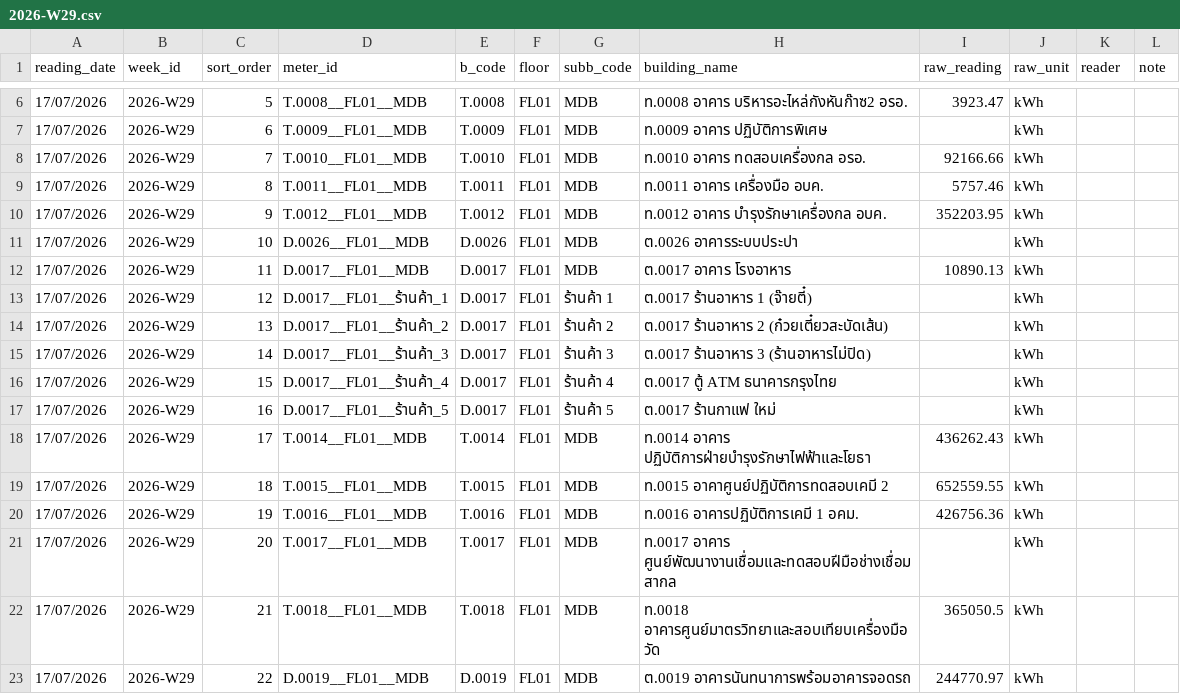
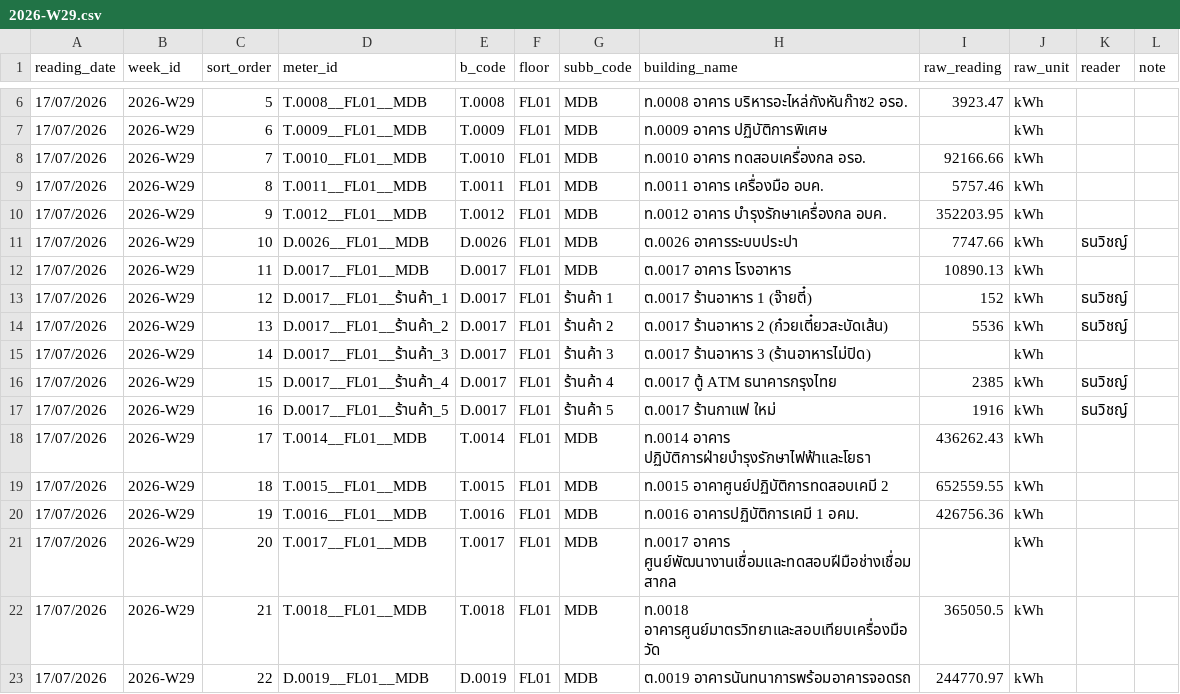
Before and after one commit to maleeart/Energy-Dashboard, a CSV file: forms/2026-W29.csv, drawn as a sheet; only a part is shown, gaps mark what is left out.

Commit message:
Update 2026-W29.csv via meter form

```diff
--- a/forms/2026-W29.csv
+++ b/forms/2026-W29.csv
@@ -10,9 +10,9 @@
 17/07/2026,2026-W29,9,T.0012__FL01__MDB,T.0012,FL01,MDB,ท.0012 อาคาร บำรุงรักษาเครื่องกล อบค.,352203.95,kWh,,
-17/07/2026,2026-W29,10,D.0026__FL01__MDB,D.0026,FL01,MDB,ต.0026 อาคารระบบประปา,,kWh,,
+17/07/2026,2026-W29,10,D.0026__FL01__MDB,D.0026,FL01,MDB,ต.0026 อาคารระบบประปา,7747.66,kWh,ธนวิชญ์,
 17/07/2026,2026-W29,11,D.0017__FL01__MDB,D.0017,FL01,MDB,ต.0017 อาคาร โรงอาหาร,10890.13,kWh,,
-17/07/2026,2026-W29,12,D.0017__FL01__ร้านค้า_1,D.0017,FL01,ร้านค้า 1,ต.0017 ร้านอาหาร 1 (จ๊ายตี๋),,kWh,,
-17/07/2026,2026-W29,13,D.0017__FL01__ร้านค้า_2,D.0017,FL01,ร้านค้า 2,ต.0017 ร้านอาหาร 2 (ก๋วยเตี๋ยวสะบัดเส้น),,kWh,,
+17/07/2026,2026-W29,12,D.0017__FL01__ร้านค้า_1,D.0017,FL01,ร้านค้า 1,ต.0017 ร้านอาหาร 1 (จ๊ายตี๋),152,kWh,ธนวิชญ์,
+17/07/2026,2026-W29,13,D.0017__FL01__ร้านค้า_2,D.0017,FL01,ร้านค้า 2,ต.0017 ร้านอาหาร 2 (ก๋วยเตี๋ยวสะบัดเส้น),5536,kWh,ธนวิชญ์,
 17/07/2026,2026-W29,14,D.0017__FL01__ร้านค้า_3,D.0017,FL01,ร้านค้า 3,ต.0017 ร้านอาหาร 3 (ร้านอาหารไม่ปิด),,kWh,,
-17/07/2026,2026-W29,15,D.0017__FL01__ร้านค้า_4,D.0017,FL01,ร้านค้า 4,ต.0017 ตู้ ATM ธนาคารกรุงไทย,,kWh,,
-17/07/2026,2026-W29,16,D.0017__FL01__ร้านค้า_5,D.0017,FL01,ร้านค้า 5,ต.0017 ร้านกาแฟ ใหม่,,kWh,,
+17/07/2026,2026-W29,15,D.0017__FL01__ร้านค้า_4,D.0017,FL01,ร้านค้า 4,ต.0017 ตู้ ATM ธนาคารกรุงไทย,2385,kWh,ธนวิชญ์,
+17/07/2026,2026-W29,16,D.0017__FL01__ร้านค้า_5,D.0017,FL01,ร้านค้า 5,ต.0017 ร้านกาแฟ ใหม่,1916,kWh,ธนวิชญ์,
 17/07/2026,2026-W29,17,T.0014__FL01__MDB,T.0014,FL01,MDB,ท.0014 อาคาร ปฏิบัติการฝ่ายบำรุงรักษาไฟฟ้าและโยธา,436262.43,kWh,,
```
